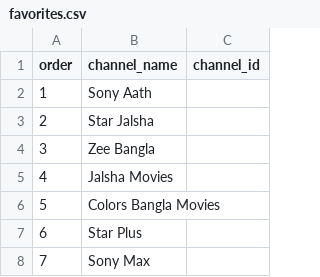
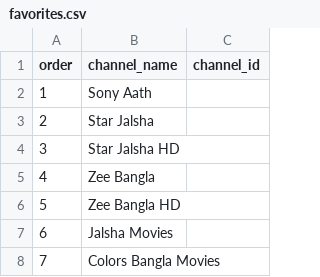
Before and after one commit to Network-pirate/BD-IPTV, a CSV file: favorites.csv, drawn as a sheet; only a part is shown; the shorter side is filled out with more unchanged rows; addresses are those after the commit; the diff names each change by its address in the sheet, - before the commit and + after, or states it on an @@ line.

Commit message:
Update favorites.csv

```diff
--- a/favorites.csv
+++ b/favorites.csv
+row 4: 3 | Star Jalsha HD
@@ column A (order) renumbered from row 5 down @@
+row 6: 5 | Zee Bangla HD
```
